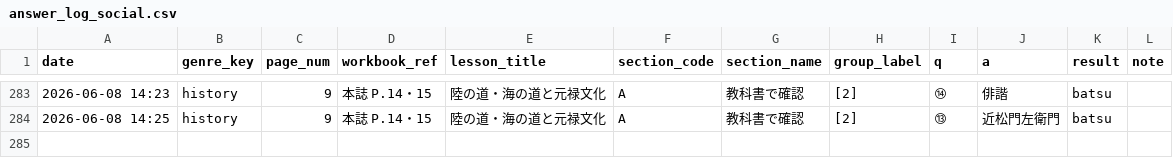
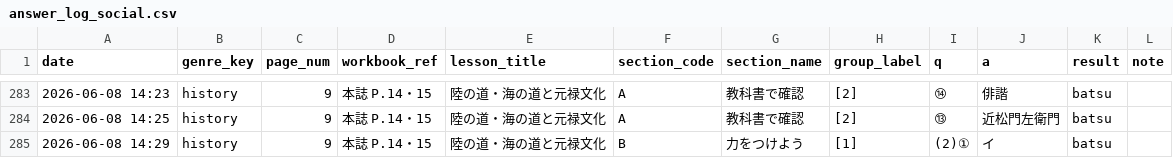
Before and after one commit to rebale-minobe/RIA, a CSV file: data/answer_log_social.csv, drawn as a sheet; only a part is shown, gaps mark what is left out; the diff names each change by its address in the sheet, - before the commit and + after, or states it on an @@ line.

Commit message:
[social] batsu: (2)①

```diff
--- a/data/answer_log_social.csv
+++ b/data/answer_log_social.csv
+row 285: 2026-06-08 14:29 | history | 9 | 本誌 P.14・15 | 陸の道・海の道と元禄文化 | B | 力をつけよう | [1] | (2)① | イ | batsu
```
